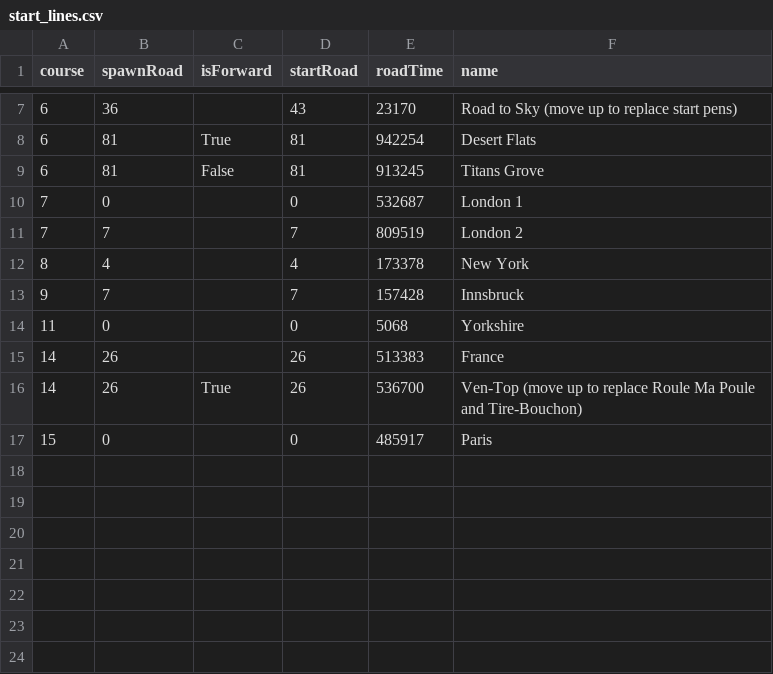
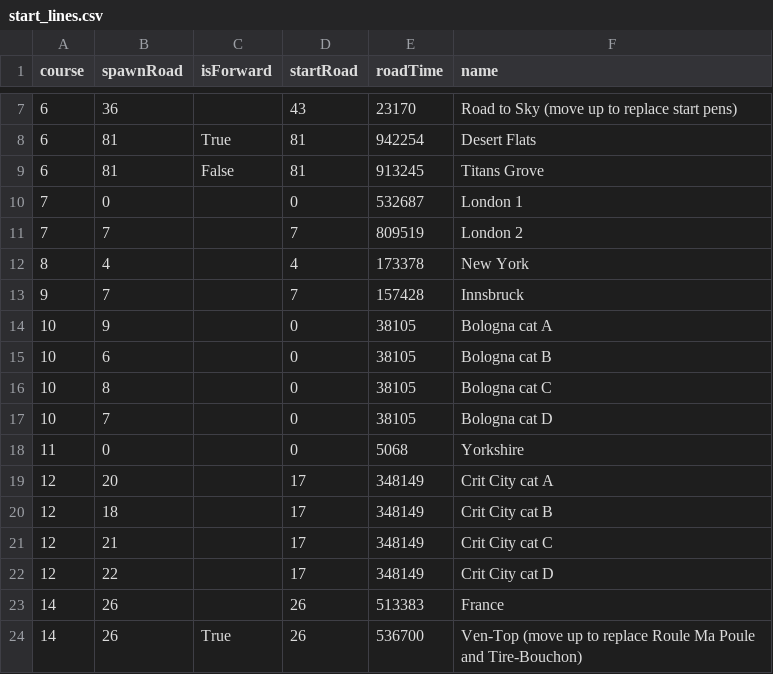
Before and after one commit to zoffline/zwift-offline, a CSV file: start_lines.csv, drawn as a sheet; only a part is shown, gaps mark what is left out; the shorter side is filled out with more unchanged rows.

```diff
--- a/start_lines.csv
+++ b/start_lines.csv
@@ -13,3 +13,11 @@ course,spawnRoad,isForward,startRoad,roadTime,name
 9,7,,7,157428,Innsbruck
+10,9,,0,38105,Bologna cat A
+10,6,,0,38105,Bologna cat B
+10,8,,0,38105,Bologna cat C
+10,7,,0,38105,Bologna cat D
 11,0,,0,5068,Yorkshire
+12,20,,17,348149,Crit City cat A
+12,18,,17,348149,Crit City cat B
+12,21,,17,348149,Crit City cat C
+12,22,,17,348149,Crit City cat D
 14,26,,26,513383,France
```
Also changed, not shown: 5 other files.
